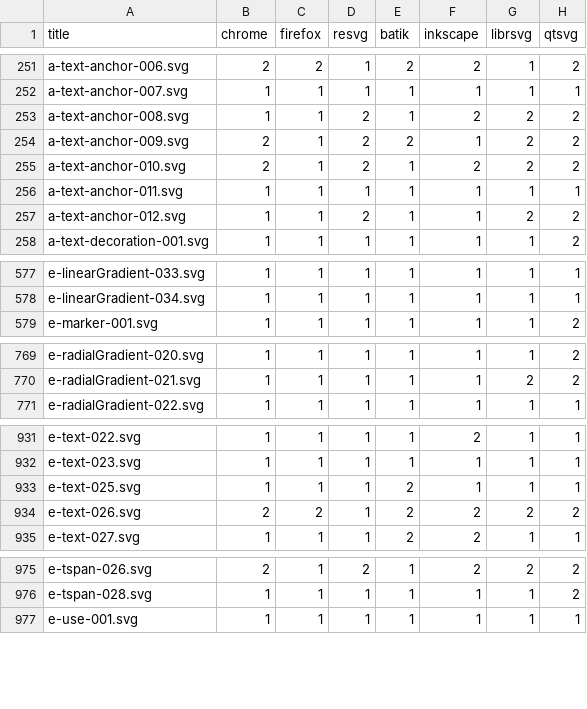
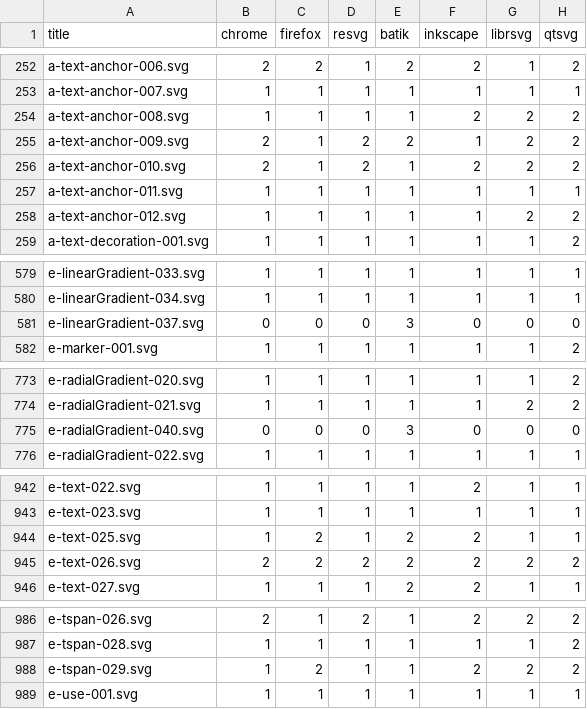
Before and after one commit to RazrFalcon/resvg-test-suite, a CSV file: results.csv, drawn as a sheet; only a part is shown, gaps mark what is left out; the diff covers the shown part only.

```diff
--- a/results.csv
+++ b/results.csv
@@ -252,3 +253,3 @@ a-text-anchor-006.svg,2,2,1,2,2,1,2
 a-text-anchor-007.svg,1,1,1,1,1,1,1
-a-text-anchor-008.svg,1,1,2,1,2,2,2
+a-text-anchor-008.svg,1,1,1,1,2,2,2
 a-text-anchor-009.svg,2,1,2,2,1,2,2
@@ -256,3 +257,3 @@ a-text-anchor-010.svg,2,1,2,1,2,2,2
 a-text-anchor-011.svg,1,1,1,1,1,1,1
-a-text-anchor-012.svg,1,1,2,1,1,2,2
+a-text-anchor-012.svg,1,1,1,1,1,2,2
 a-text-decoration-001.svg,1,1,1,1,1,1,2
@@ -578,2 +580,3 @@ e-linearGradient-033.svg,1,1,1,1,1,1,1
 e-linearGradient-034.svg,1,1,1,1,1,1,1
+e-linearGradient-037.svg,0,0,0,3,0,0,0
 e-marker-001.svg,1,1,1,1,1,1,2
@@ -770,2 +774,3 @@ e-radialGradient-020.svg,1,1,1,1,1,1,2
 e-radialGradient-021.svg,1,1,1,1,1,2,2
+e-radialGradient-040.svg,0,0,0,3,0,0,0
 e-radialGradient-022.svg,1,1,1,1,1,1,1
@@ -932,4 +943,4 @@ e-text-022.svg,1,1,1,1,2,1,1
 e-text-023.svg,1,1,1,1,1,1,1
-e-text-025.svg,1,1,1,2,1,1,1
-e-text-026.svg,2,2,1,2,2,2,2
+e-text-025.svg,1,2,1,2,2,1,1
+e-text-026.svg,2,2,2,2,2,2,2
 e-text-027.svg,1,1,1,2,2,1,1
@@ -976,2 +987,3 @@ e-tspan-026.svg,2,1,2,1,2,2,2
 e-tspan-028.svg,1,1,1,1,1,1,2
+e-tspan-029.svg,1,2,1,1,2,2,2
 e-use-001.svg,1,1,1,1,1,1,1
```
Also changed, not shown: 9 added rows and 3 edited cells elsewhere in this file, 30 other files.
